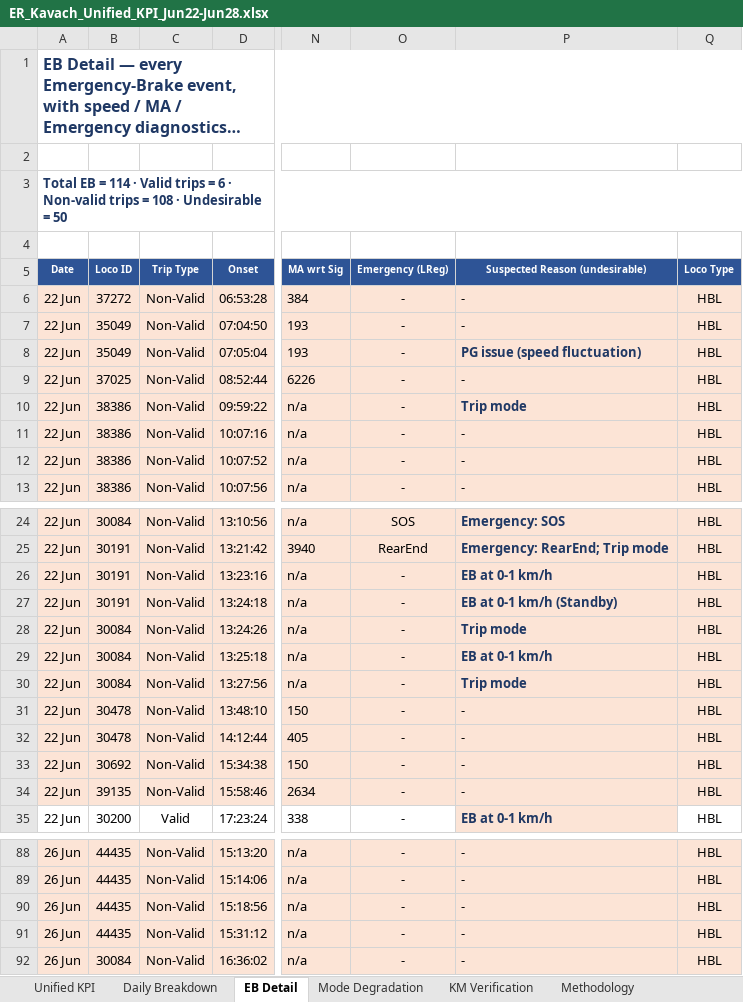
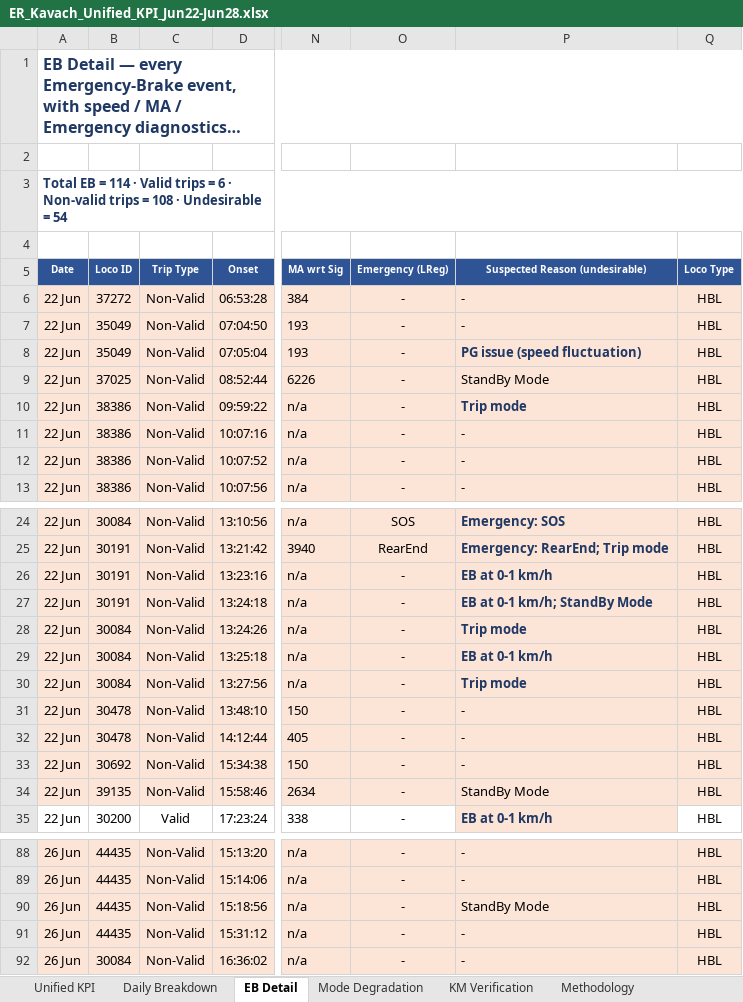
Before and after one commit to PerformanceAnalysisHBL/Availability-KPI-Reports, an Excel workbook: docs/reports/ER_Kavach_Unified_KPI_Jun22-Jun28.xlsx, sheet EB Detail, drawn as a sheet; only a part is shown, gaps mark what is left out; long unchanged cells end in …; values as stored, in another font and other column widths than the file's, no borders; the diff covers the shown part only; the diff names each change by its address in the sheet, - before the commit and + after, or states it on an @@ line.

```diff
--- a/docs/reports/ER_Kavach_Unified_KPI_Jun22-Jun28.xlsx (sheet EB Detail)
+++ b/docs/reports/ER_Kavach_Unified_KPI_Jun22-Jun28.xlsx (sheet EB Detail)
-A3 (Date): …Undesirable = 50
+A3 (Date): …Undesirable = 54
-P9 (Suspected Reason (undesirable)): -
+P9 (Suspected Reason (undesirable)): StandBy Mode
-P27 (Suspected Reason (undesirable)): EB at 0-1 km/h (Standby)
+P27 (Suspected Reason (undesirable)): EB at 0-1 km/h; StandBy Mode
-P34 (Suspected Reason (undesirable)): -
+P34 (Suspected Reason (undesirable)): StandBy Mode
-P90 (Suspected Reason (undesirable)): -
+P90 (Suspected Reason (undesirable)): StandBy Mode
```
Also changed, not shown: 1 edited cell elsewhere in this sheet, sheet Unified KPI, docs/reports/ER_Kavach_Unified_KPI_Jun1-Jun7.xlsx, docs/reports/ER_Kavach_Unified_KPI_Jun15-Jun21.xlsx, 2 other files.
